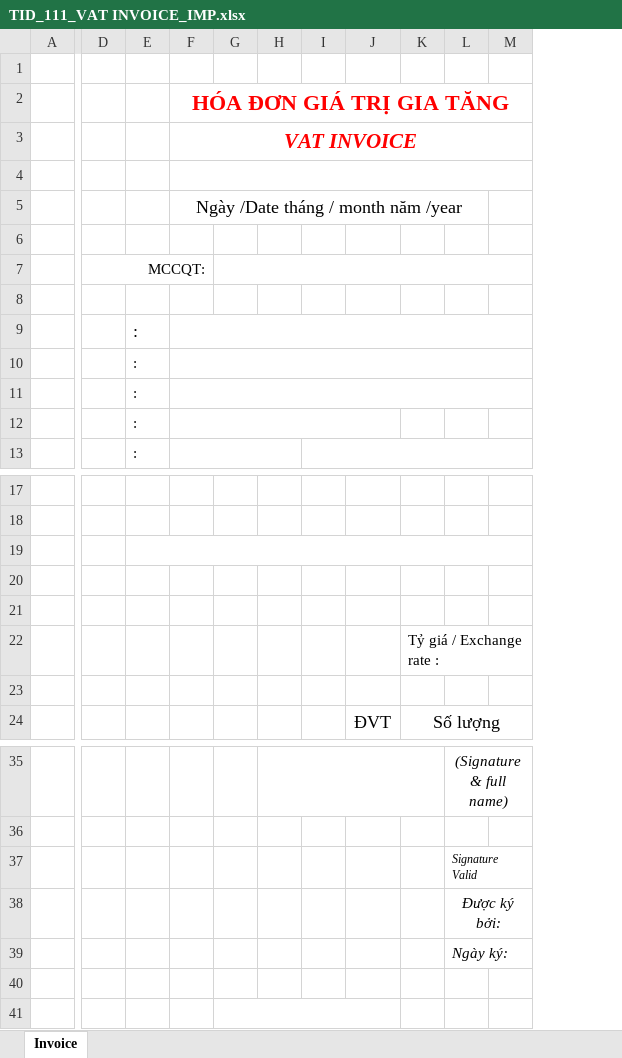
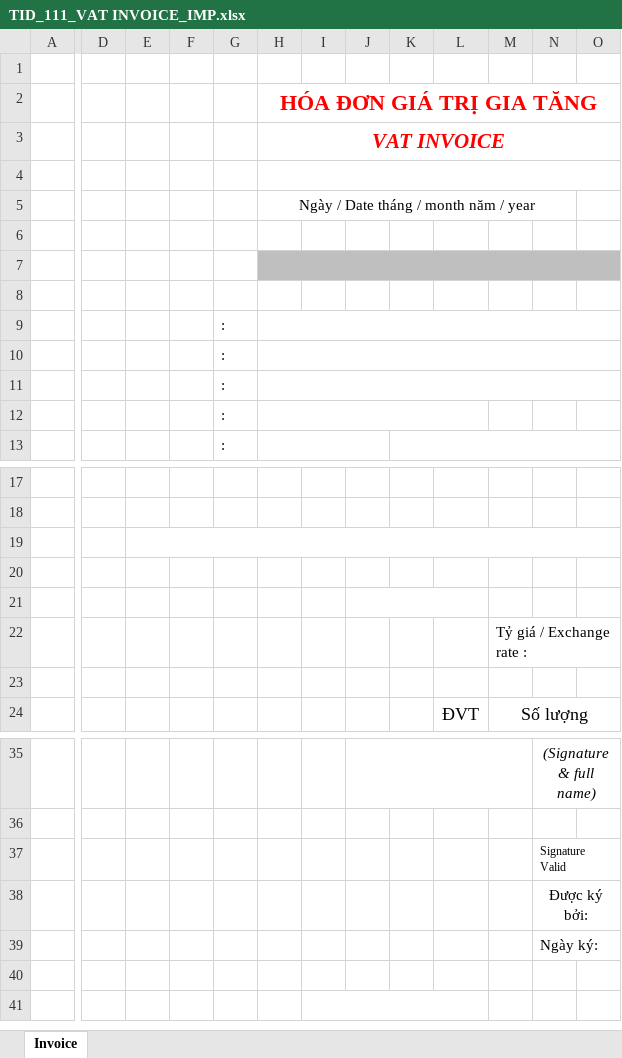
Before and after one commit to wetaxsetting/einvoicevn, an Excel workbook: resources/report/60/95/ex_imp/TID_111_VAT INVOICE_IMP.xlsx, sheet Invoice, drawn as a sheet; only a part is shown, gaps mark what is left out; values as stored, in another font and other column widths than the file's, no borders; removed rows and columns are numbered as before the commit, all else as after; the diff names each change by its address in the sheet, - before the commit and + after, or states it on an @@ line.

```diff
--- a/resources/report/60/95/ex_imp/TID_111_VAT INVOICE_IMP.xlsx (sheet Invoice)
+++ b/resources/report/60/95/ex_imp/TID_111_VAT INVOICE_IMP.xlsx (sheet Invoice)
-column D, row 7: MCCQT:
+column D, empty
+column E, empty
+column F, empty
-H5 (HÓA ĐƠN GIÁ TRỊ GIA TĂNG): Ngày /Date tháng / month năm /year
+H5 (HÓA ĐƠN GIÁ TRỊ GIA TĂNG): Ngày / Date tháng / month năm / year
@@ H5 text size: smaller @@
-H7:O7 fill: none
+H7:O7 fill: #BFBFBF
+H7:O7 merged
-G7:O7 merged
@@ G9 text size: smaller @@
-E19:Q19 merged
+J21:L21 merged
-N37:N39 italic: on
+N37:N39 italic: off
```
Also changed, not shown: resources/report/60/95/ex_imp/TID_121_VAT INVOICE_MULTI_IMP.xlsx, 49 other files.
